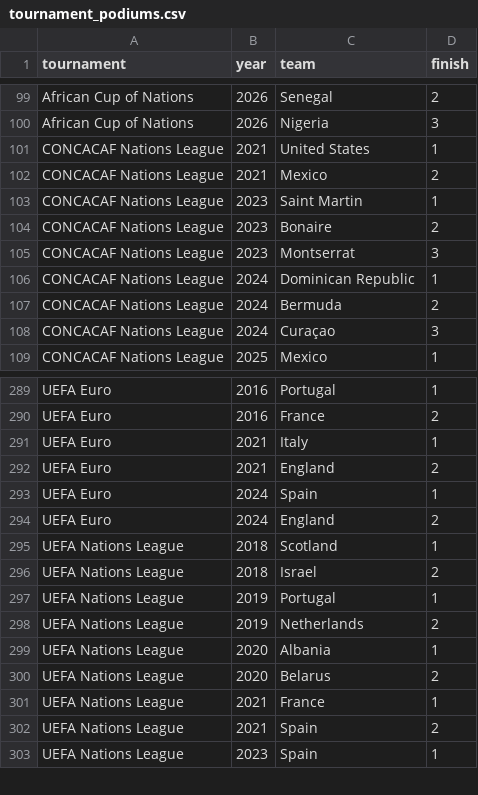
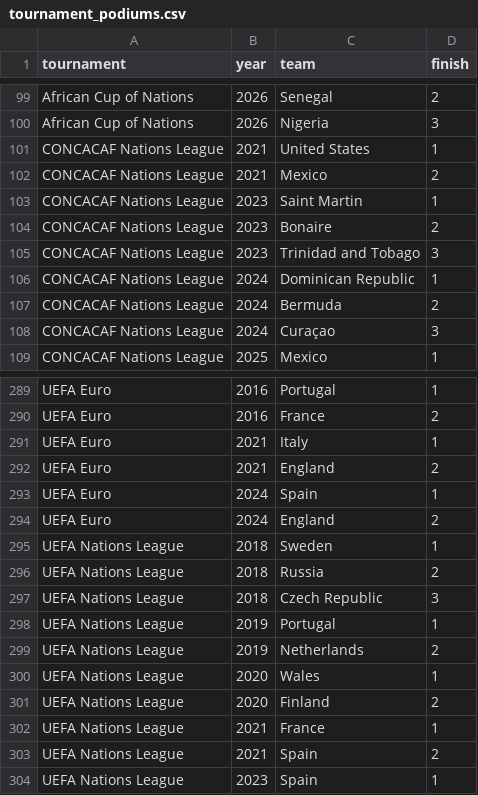
Before and after one commit to fakeronjan/messi, a CSV file: tournament_podiums.csv, drawn as a sheet; only a part is shown, gaps mark what is left out.

```diff
--- a/tournament_podiums.csv
+++ b/tournament_podiums.csv
@@ -104,3 +104,3 @@ CONCACAF Nations League,2023,Saint Martin,1
 CONCACAF Nations League,2023,Bonaire,2
-CONCACAF Nations League,2023,Montserrat,3
+CONCACAF Nations League,2023,Trinidad and Tobago,3
 CONCACAF Nations League,2024,Dominican Republic,1
@@ -294,8 +294,9 @@ UEFA Euro,2024,Spain,1
 UEFA Euro,2024,England,2
-UEFA Nations League,2018,Scotland,1
-UEFA Nations League,2018,Israel,2
+UEFA Nations League,2018,Sweden,1
+UEFA Nations League,2018,Russia,2
+UEFA Nations League,2018,Czech Republic,3
 UEFA Nations League,2019,Portugal,1
 UEFA Nations League,2019,Netherlands,2
-UEFA Nations League,2020,Albania,1
-UEFA Nations League,2020,Belarus,2
+UEFA Nations League,2020,Wales,1
+UEFA Nations League,2020,Finland,2
 UEFA Nations League,2021,France,1
```
Also changed, not shown: 40 other files.
